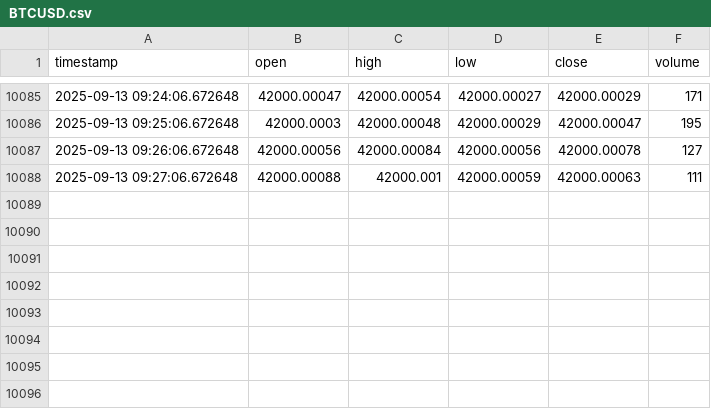
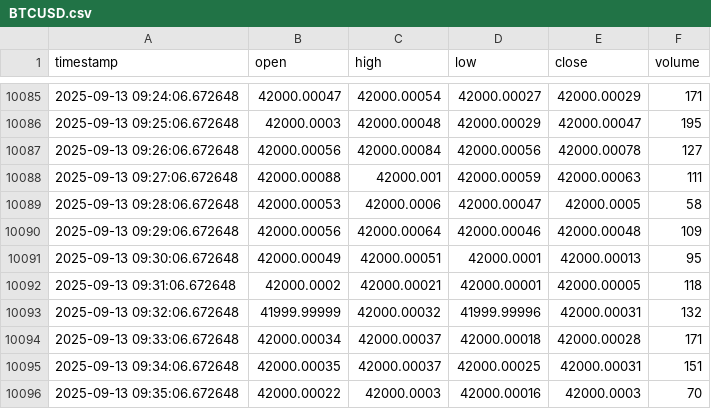
Before and after one commit to Samerabualsoud/ForexPulsePro, a CSV file: data/mock/BTCUSD.csv, drawn as a sheet; only a part is shown, gaps mark what is left out; the diff names each change by its address in the sheet, - before the commit and + after, or states it on an @@ line.

```diff
--- a/data/mock/BTCUSD.csv
+++ b/data/mock/BTCUSD.csv
+row 10089: 2025-09-13 09:28:06.672648 | 42000.00053 | 42000.0006 | 42000.00047 | 42000.0005 | 58
+row 10090: 2025-09-13 09:29:06.672648 | 42000.00056 | 42000.00064 | 42000.00046 | 42000.00048 | 109
+row 10091: 2025-09-13 09:30:06.672648 | 42000.00049 | 42000.00051 | 42000.0001 | 42000.00013 | 95
+row 10092: 2025-09-13 09:31:06.672648 | 42000.0002 | 42000.00021 | 42000.00001 | 42000.00005 | 118
+row 10093: 2025-09-13 09:32:06.672648 | 41999.99999 | 42000.00032 | 41999.99996 | 42000.00031 | 132
+row 10094: 2025-09-13 09:33:06.672648 | 42000.00034 | 42000.00037 | 42000.00018 | 42000.00028 | 171
+row 10095: 2025-09-13 09:34:06.672648 | 42000.00035 | 42000.00037 | 42000.00025 | 42000.00031 | 151
+row 10096: 2025-09-13 09:35:06.672648 | 42000.00022 | 42000.0003 | 42000.00016 | 42000.0003 | 70
```
Also changed, not shown: 9 other files.
